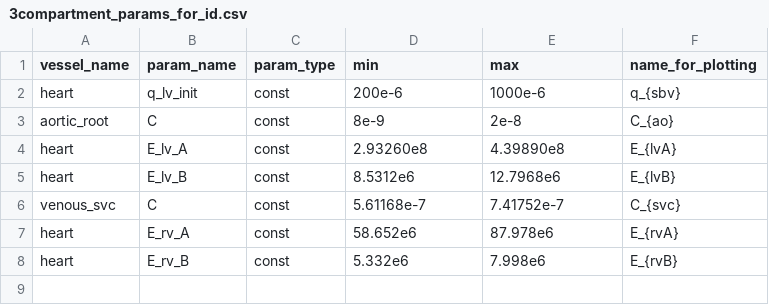
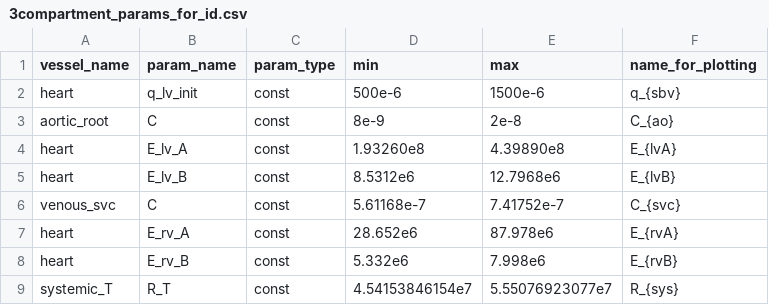
Before and after one commit to ViktorKensen/runs, a CSV file: 3compartment/resources/3compartment_params_for_id.csv, drawn as a sheet; the diff names each change by its address in the sheet, - before the commit and + after, or states it on an @@ line.

```diff
--- a/3compartment/resources/3compartment_params_for_id.csv
+++ b/3compartment/resources/3compartment_params_for_id.csv
-D2 (min): 200e-6
+D2 (min): 500e-6
-E2 (max): 1000e-6
+E2 (max): 1500e-6
-D4 (min): 2.93260e8
+D4 (min): 1.93260e8
-D7 (min): 58.652e6
+D7 (min): 28.652e6
+row 9: systemic_T | R_T | const | 4.54153846154e7 | 5.55076923077e7 | R_{sys}
```
Also changed, not shown: 3compartment/generated_models/3compartment_3compartment_obs_data/3compartment_parameters.csv, 3compartment/param_id_output/genetic_algorithm_3compartment_3compartment_obs_data/best_cost_history.csv, 33 other files.
